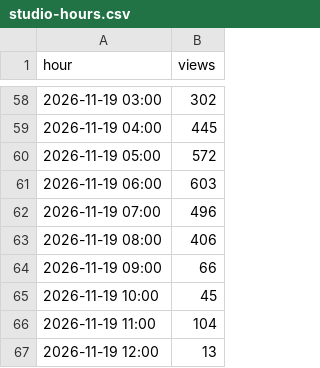
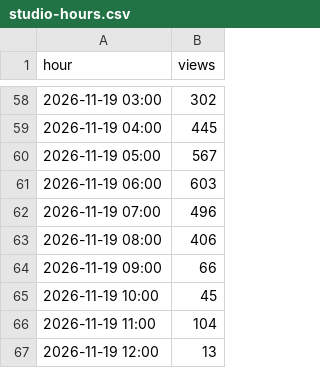
Before and after one commit to BChen000/ytracker, a CSV file: studio/funhouse67/studio-hours.csv, drawn as a sheet; only a part is shown, gaps mark what is left out; the diff covers the shown part only.

Commit message:
Add files via upload

```diff
--- a/studio/funhouse67/studio-hours.csv
+++ b/studio/funhouse67/studio-hours.csv
@@ -59,3 +59,3 @@ hour,views
 2026-11-19 04:00,445
-2026-11-19 05:00,572
+2026-11-19 05:00,567
 2026-11-19 06:00,603
```
Also changed, not shown: 31 added rows and 3 edited cells elsewhere in this file.
